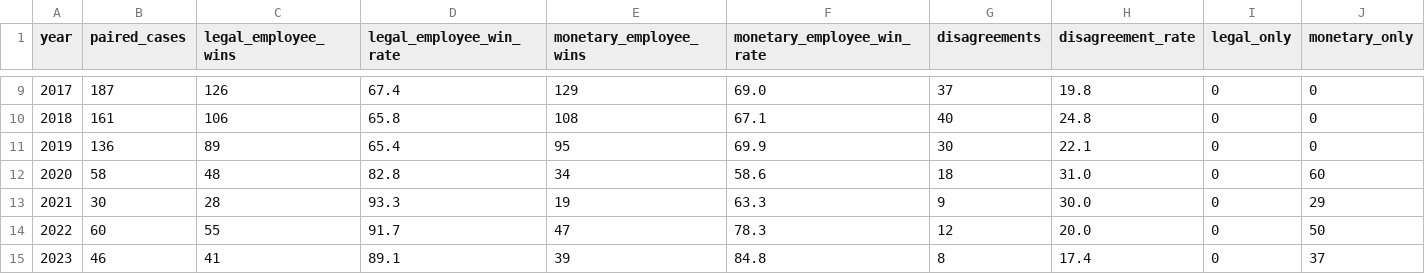
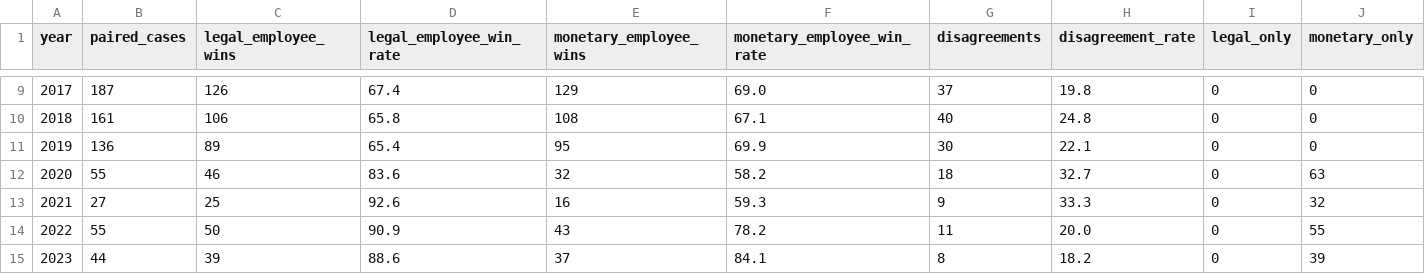
Before and after one commit to brandonp2412/unfortunately, a CSV file: output/headline/legal_vs_monetary_summary.csv, drawn as a sheet; only a part is shown, gaps mark what is left out; the diff covers the shown part only.

```diff
--- a/output/headline/legal_vs_monetary_summary.csv
+++ b/output/headline/legal_vs_monetary_summary.csv
@@ -11,5 +11,5 @@ year,paired_cases,legal_employee_wins,legal_employee_win_rate,monetary_employee_
 2019,136,89,65.4,95,69.9,30,22.1,0,0
-2020,58,48,82.8,34,58.6,18,31.0,0,60
-2021,30,28,93.3,19,63.3,9,30.0,0,29
-2022,60,55,91.7,47,78.3,12,20.0,0,50
-2023,46,41,89.1,39,84.8,8,17.4,0,37
+2020,55,46,83.6,32,58.2,18,32.7,0,63
+2021,27,25,92.6,16,59.3,9,33.3,0,32
+2022,55,50,90.9,43,78.2,11,20.0,0,55
+2023,44,39,88.6,37,84.1,8,18.2,0,39
```
Also changed, not shown: 22 edited cells elsewhere in this file, output/headline/legal_outcome_summary.csv, output/headline/legal_review_queue.csv, 8 other files.
